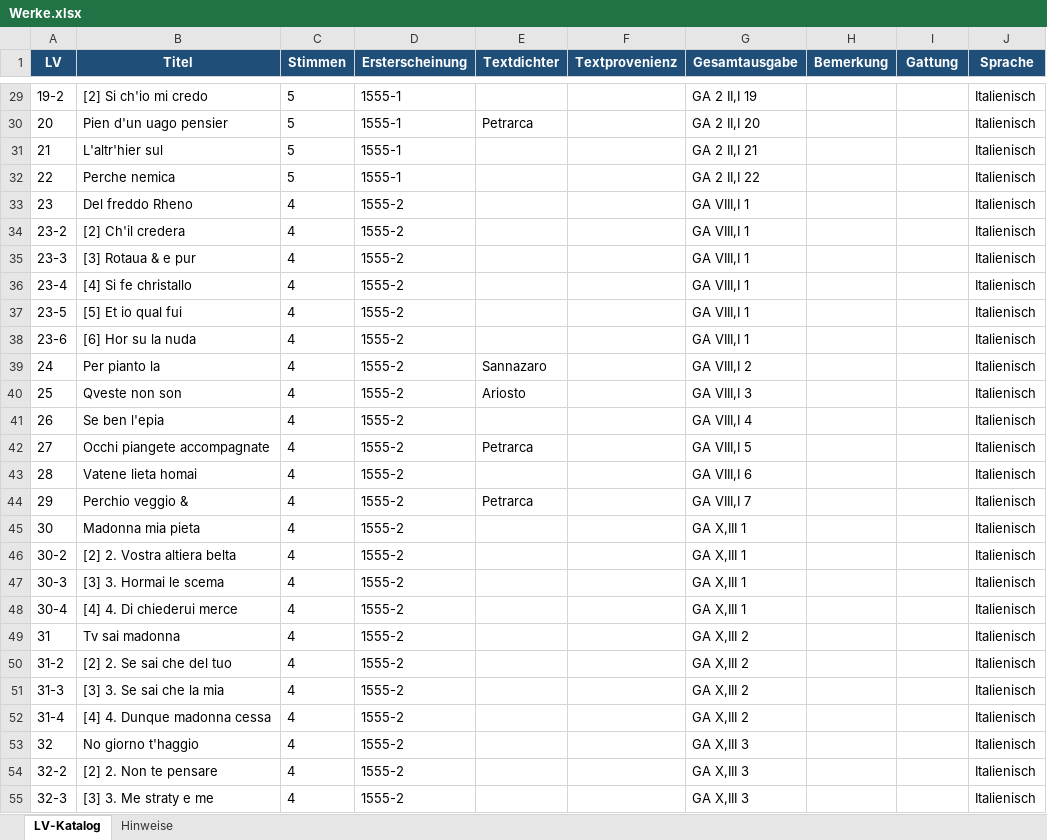
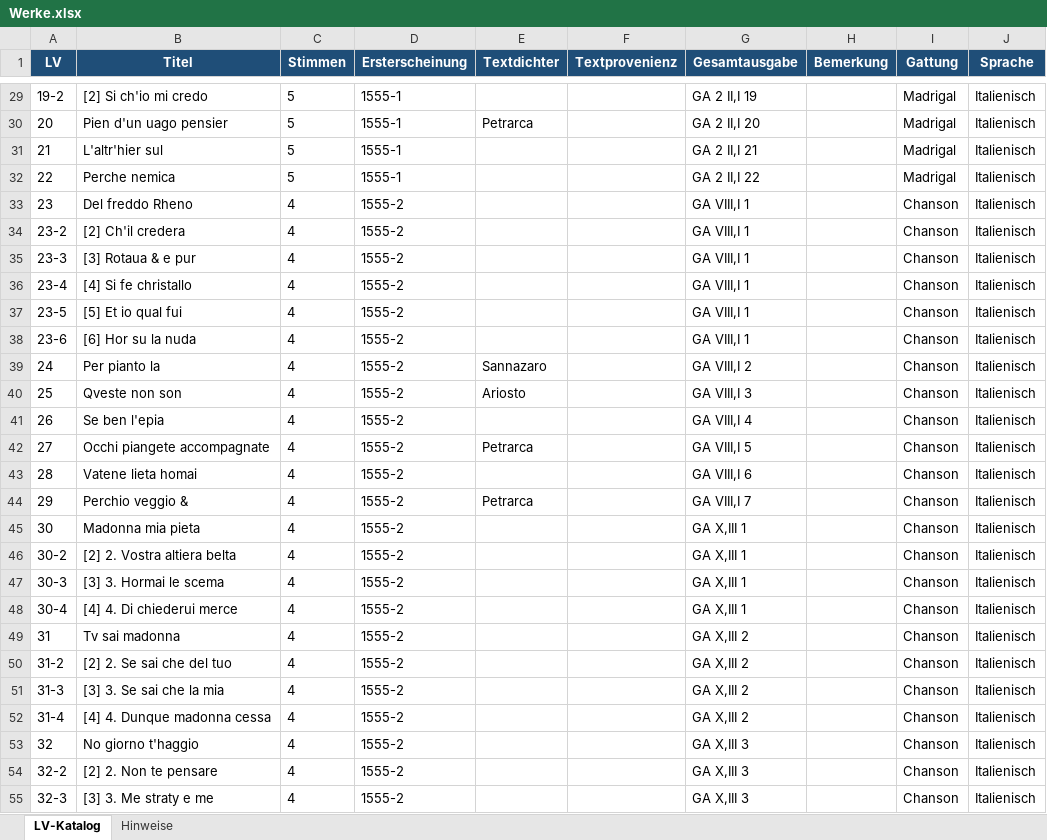
Before and after one commit to nikilachniki/lassoDBData, an Excel workbook: raw/Werke.xlsx, sheet LV-Katalog, drawn as a sheet; only a part is shown, gaps mark what is left out; values as stored, in another font and other column widths than the file's, no borders; the diff covers the shown part only; the diff names each change by its address in the sheet, - before the commit and + after, or states it on an @@ line.

Commit message:
- Excel Tabelle mit Werkdaten um neue Spalten "Gattung" und "Sprache" erweitert. Datenschema entsprechend angepasst.

```diff
--- a/raw/Werke.xlsx (sheet LV-Katalog)
+++ b/raw/Werke.xlsx (sheet LV-Katalog)
-I29:I32 (Gattung): (empty)
+I29:I32 (Gattung): Madrigal
-I33:I55 (Gattung): (empty)
+I33:I55 (Gattung): Chanson
```
Also changed, not shown: 132 edited cells elsewhere in this sheet.
